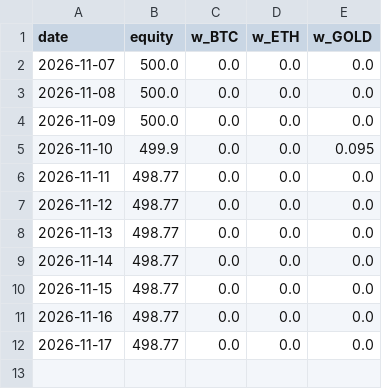
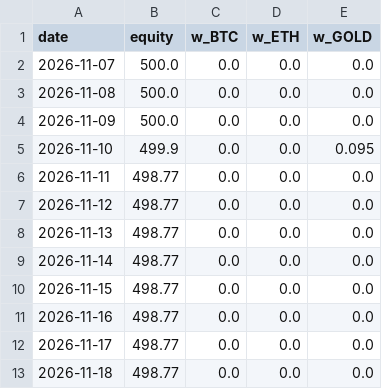
Before and after one commit to laitooma/New-Api, a CSV file: trading_bot/paper_kraken/equity.csv, drawn as a sheet.

Commit message:
Paper trading (Kraken) 2026-11-18

```diff
--- a/trading_bot/paper_kraken/equity.csv
+++ b/trading_bot/paper_kraken/equity.csv
@@ -12 +12,2 @@ date,equity,w_BTC,w_ETH,w_GOLD
 2026-11-17,498.77,0.0,0.0,0.0
+2026-11-18,498.77,0.0,0.0,0.0
```
Also changed, not shown: 1 other file.
